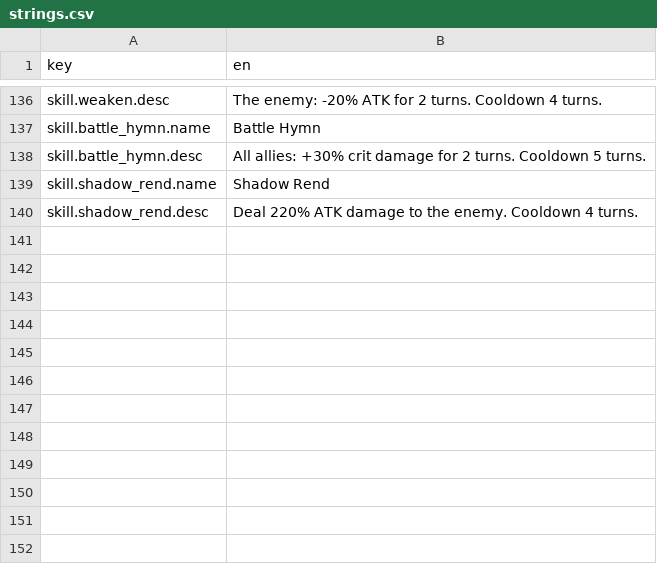
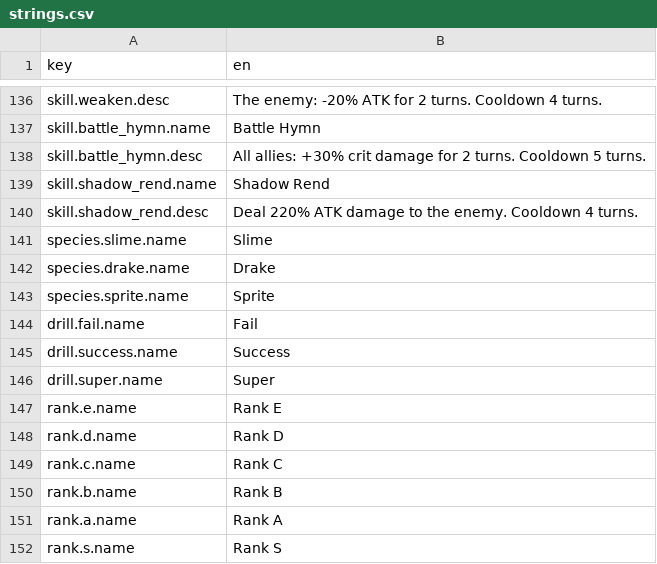
Before and after one commit to kjew2/MonStack, a CSV file: content_src/strings.csv, drawn as a sheet; only a part is shown, gaps mark what is left out; the diff names each change by its address in the sheet, - before the commit and + after, or states it on an @@ line.

```diff
--- a/content_src/strings.csv
+++ b/content_src/strings.csv
+row 141: species.slime.name | Slime
+row 142: species.drake.name | Drake
+row 143: species.sprite.name | Sprite
+row 144: drill.fail.name | Fail
+row 145: drill.success.name | Success
+row 146: drill.super.name | Super
+row 147: rank.e.name | Rank E
+row 148: rank.d.name | Rank D
+row 149: rank.c.name | Rank C
+row 150: rank.b.name | Rank B
+row 151: rank.a.name | Rank A
+row 152: rank.s.name | Rank S
```
Also changed, not shown: content_src/constants.csv, 36 other files.
